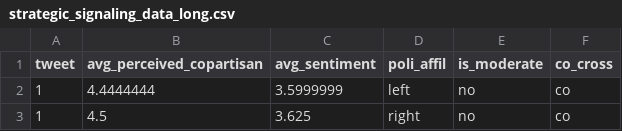
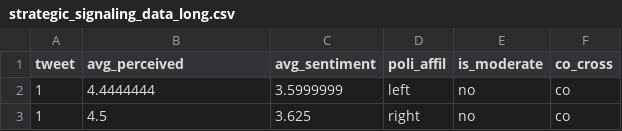
Before and after one commit to GoldenbergLab/analysis-homophily-acrophily-twitter-politics, a CSV file: data/strategic_signaling_data_long.csv, drawn as a sheet; only a part is shown.

Commit message:
update data files

```diff
--- a/data/strategic_signaling_data_long.csv
+++ b/data/strategic_signaling_data_long.csv
@@ -1,2 +1,2 @@
-"tweet","avg_perceived_copartisan","avg_sentiment","poli_affil","is_moderate","co_cross"
+"tweet","avg_perceived","avg_sentiment","poli_affil","is_moderate","co_cross"
 1,4.4444444,3.5999999,"left","no","co"
```
Also changed, not shown: 7 other files.
